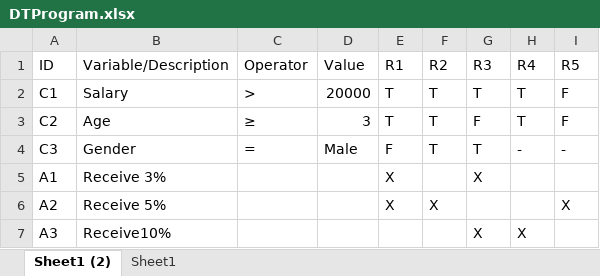
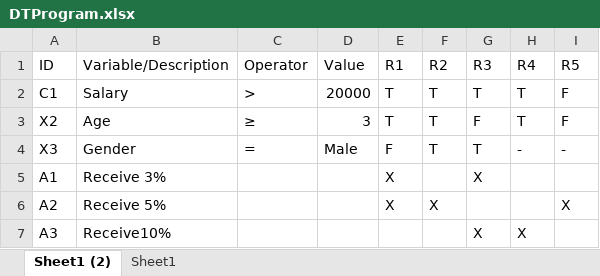
Before and after one commit to pool13433/tranforming-dt-to-pnml, an Excel workbook: inputs/DTProgram.xlsx, sheet Sheet1 (2), drawn as a sheet; values as stored, in another font and other column widths than the file's, no borders; the diff names each change by its address in the sheet, - before the commit and + after, or states it on an @@ line.

Commit message:
fixed validate input & modifie read config input key field

```diff
--- a/inputs/DTProgram.xlsx (sheet Sheet1 (2))
+++ b/inputs/DTProgram.xlsx (sheet Sheet1 (2))
-A3 (ID): C2
+A3 (ID): X2
-A4 (ID): C3
+A4 (ID): X3
```
Also changed, not shown: 17 other files.
